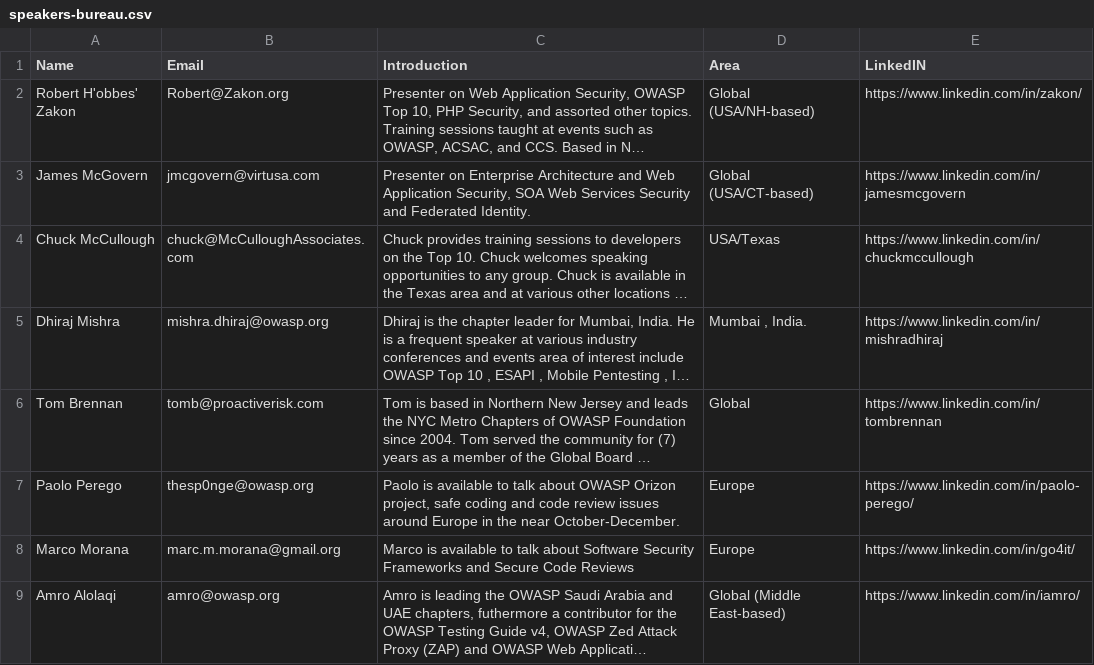
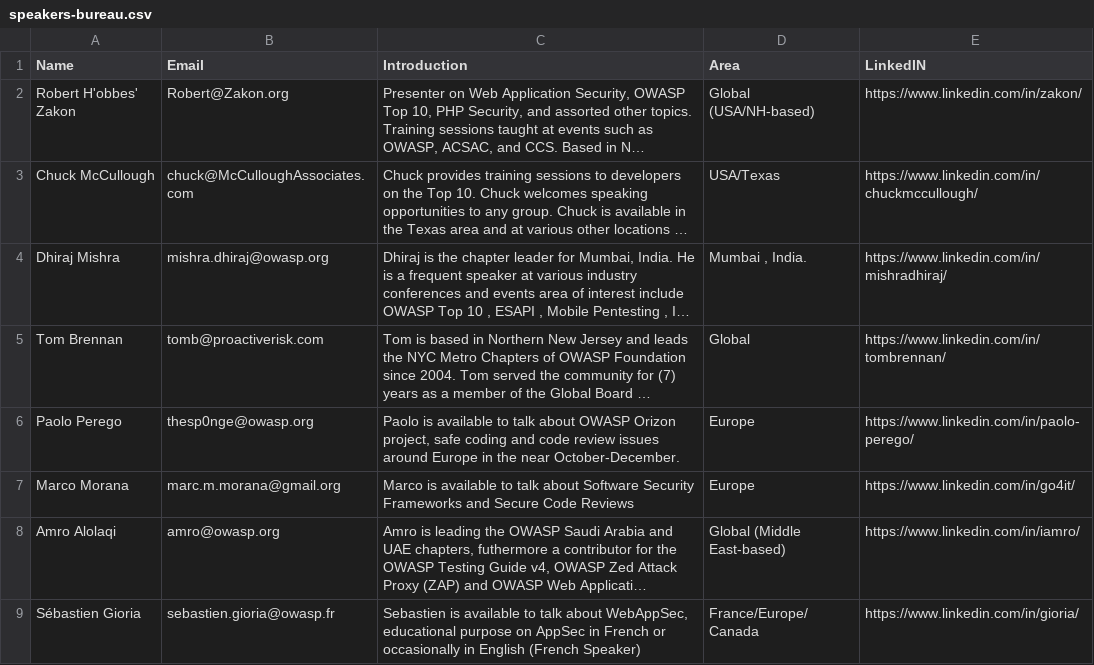
Before and after one commit to OWASP/www-committee-chapter, a CSV file: resources/speakers/speakers-bureau.csv, drawn as a sheet; only a part is shown; the shorter side is filled out with more unchanged rows; long unchanged cells end in …; removed rows and columns are numbered as before the commit, all else as after; the diff names each change by its address in the sheet, - before the commit and + after, or states it on an @@ line.

Commit message:
Update speakers-bureau.csv

```diff
--- a/resources/speakers/speakers-bureau.csv
+++ b/resources/speakers/speakers-bureau.csv
-row 3: James McGovern | jmcgovern@virtusa.com | Presenter on Enterprise Architecture and Web Application Security, SOA Web Services Security and Federated Identity. | Global (USA/CT-based) | https://www.linkedin.com/in/jamesmcgovern
-E3 (LinkedIN): https://www.linkedin.com/in/chuckmccullough
+E3 (LinkedIN): https://www.linkedin.com/in/chuckmccullough/
-E4 (LinkedIN): https://www.linkedin.com/in/mishradhiraj
+E4 (LinkedIN): https://www.linkedin.com/in/mishradhiraj/
-E5 (LinkedIN): https://www.linkedin.com/in/tombrennan
+E5 (LinkedIN): https://www.linkedin.com/in/tombrennan/
```
